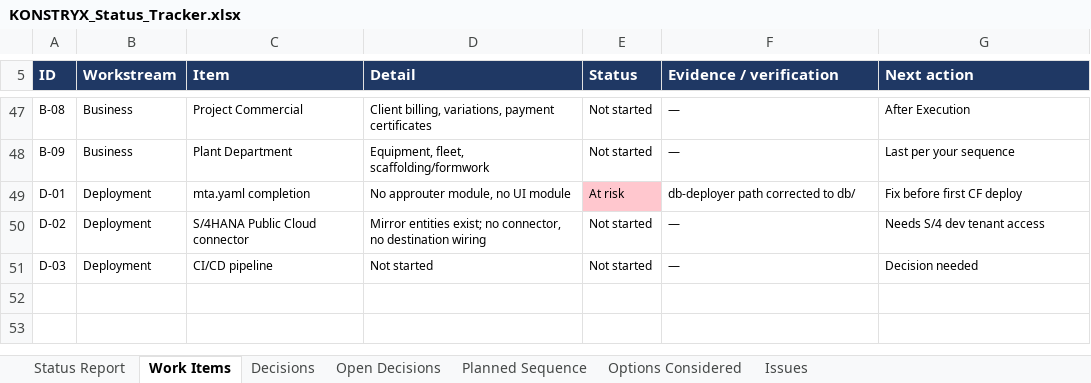
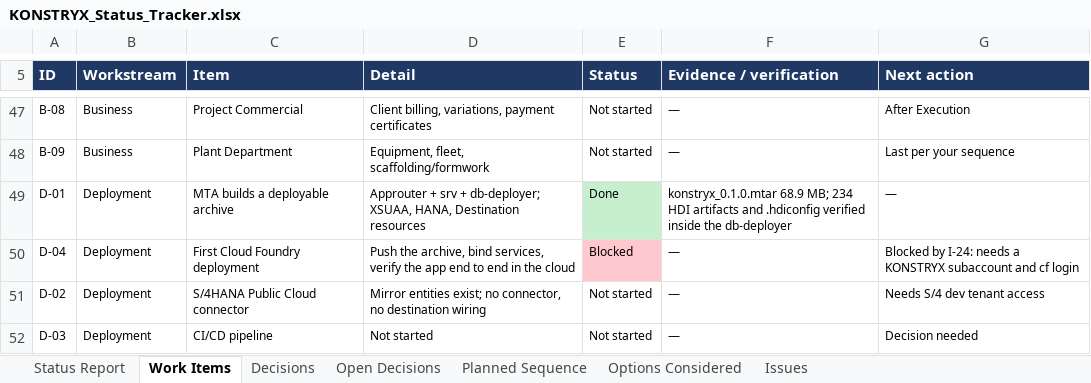
Before and after one commit to techmohdziya/KONSTRYX, an Excel workbook: KONSTRYX_Status_Tracker.xlsx, sheet Work Items, drawn as a sheet; only a part is shown, gaps mark what is left out; values as stored, in another font and other column widths than the file's, no borders; the diff names each change by its address in the sheet, - before the commit and + after, or states it on an @@ line.

Commit message:
Update tracker: MTA now builds; deployment blocked on a BTP target

```diff
--- a/KONSTRYX_Status_Tracker.xlsx (sheet Work Items)
+++ b/KONSTRYX_Status_Tracker.xlsx (sheet Work Items)
-C49 (Item): mta.yaml completion
+C49 (Item): MTA builds a deployable archive
-D49 (Detail): No approuter module, no UI module
+D49 (Detail): Approuter + srv + db-deployer; XSUAA, HANA, Destination resources
-E49 (Status): At risk
+E49 (Status): Done
-E49 fill: #FFC7CE
+E49 fill: #C6EFCE
-F49 (Evidence / verification): db-deployer path corrected to db/
+F49 (Evidence / verification): konstryx_0.1.0.mtar 68.9 MB; 234 HDI artifacts and .hdiconfig verified inside the db-deployer
-G49 (Next action): Fix before first CF deploy
+G49 (Next action): —
+row 50: D-04 | Deployment | First Cloud Foundry deployment | Push the archive, bind services, verify the app end to end in the cloud | Blocked | — | Blocked by I-24: needs a KONSTRYX subaccount and cf login
```
Also changed, not shown: sheet Issues, 1 other file.
